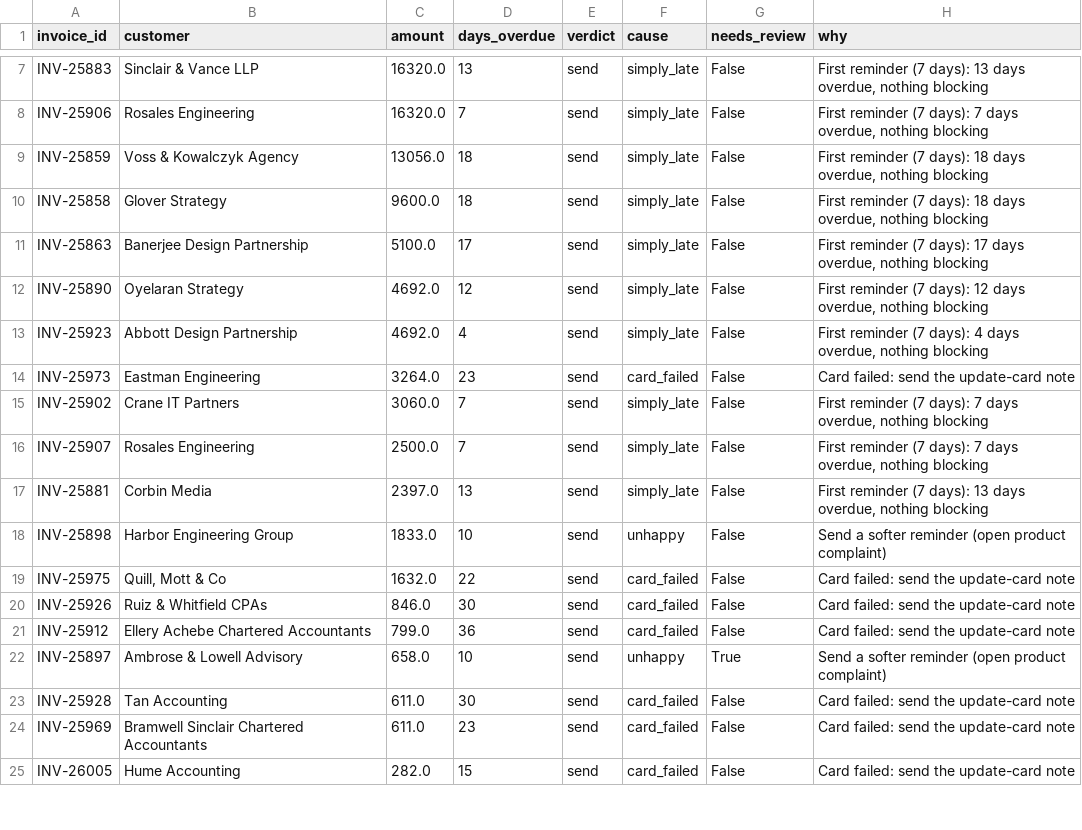
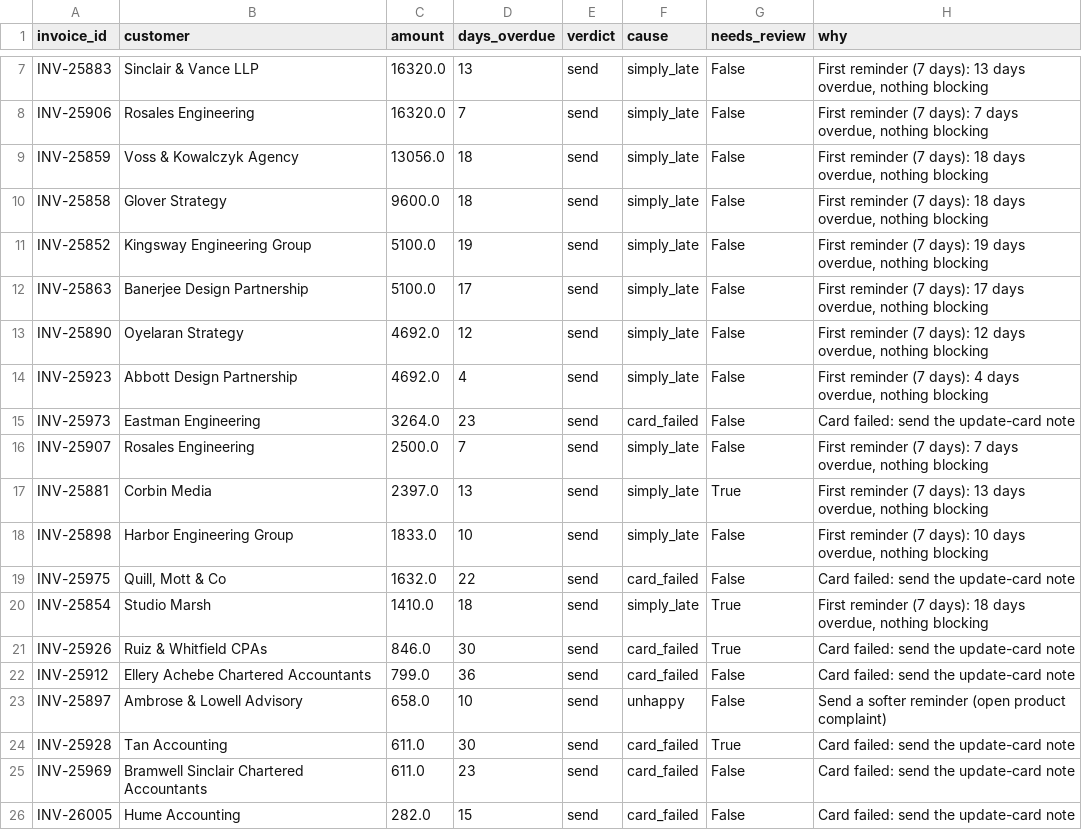
Before and after one commit to A28-2001/ledgerline-collections, a CSV file: reports/verdicts_raw.csv, drawn as a sheet; only a part is shown, gaps mark what is left out; the diff covers the shown part only.

```diff
--- a/reports/verdicts_raw.csv
+++ b/reports/verdicts_raw.csv
@@ -10,2 +10,3 @@ INV-25859,Voss & Kowalczyk Agency,13056.0,18,send,simply_late,False,"First remin
 INV-25858,Glover Strategy,9600.0,18,send,simply_late,False,"First reminder (7 days): 18 days overdue, nothing blocking"
+INV-25852,Kingsway Engineering Group,5100.0,19,send,simply_late,False,"First reminder (7 days): 19 days overdue, nothing blocking"
 INV-25863,Banerjee Design Partnership,5100.0,17,send,simply_late,False,"First reminder (7 days): 17 days overdue, nothing blocking"
@@ -14,11 +15,11 @@ INV-25923,Abbott Design Partnership,4692.0,4,send,simply_late,False,"First remin
 INV-25973,Eastman Engineering,3264.0,23,send,card_failed,False,Card failed: send the update-card note
-INV-25902,Crane IT Partners,3060.0,7,send,simply_late,False,"First reminder (7 days): 7 days overdue, nothing blocking"
 INV-25907,Rosales Engineering,2500.0,7,send,simply_late,False,"First reminder (7 days): 7 days overdue, nothing blocking"
-INV-25881,Corbin Media,2397.0,13,send,simply_late,False,"First reminder (7 days): 13 days overdue, nothing blocking"
-INV-25898,Harbor Engineering Group,1833.0,10,send,unhappy,False,Send a softer reminder (open product complaint)
+INV-25881,Corbin Media,2397.0,13,send,simply_late,True,"First reminder (7 days): 13 days overdue, nothing blocking"
+INV-25898,Harbor Engineering Group,1833.0,10,send,simply_late,False,"First reminder (7 days): 10 days overdue, nothing blocking"
 INV-25975,"Quill, Mott & Co",1632.0,22,send,card_failed,False,Card failed: send the update-card note
-INV-25926,Ruiz & Whitfield CPAs,846.0,30,send,card_failed,False,Card failed: send the update-card note
+INV-25854,Studio Marsh,1410.0,18,send,simply_late,True,"First reminder (7 days): 18 days overdue, nothing blocking"
+INV-25926,Ruiz & Whitfield CPAs,846.0,30,send,card_failed,True,Card failed: send the update-card note
 INV-25912,Ellery Achebe Chartered Accountants,799.0,36,send,card_failed,False,Card failed: send the update-card note
-INV-25897,Ambrose & Lowell Advisory,658.0,10,send,unhappy,True,Send a softer reminder (open product complaint)
-INV-25928,Tan Accounting,611.0,30,send,card_failed,False,Card failed: send the update-card note
+INV-25897,Ambrose & Lowell Advisory,658.0,10,send,unhappy,False,Send a softer reminder (open product complaint)
+INV-25928,Tan Accounting,611.0,30,send,card_failed,True,Card failed: send the update-card note
 INV-25969,Bramwell Sinclair Chartered Accountants,611.0,23,send,card_failed,False,Card failed: send the update-card note
```
Also changed, not shown: 3 added rows, 4 removed rows and 10 edited cells elsewhere in this file, reports/labels_todo.csv, 7 other files.
